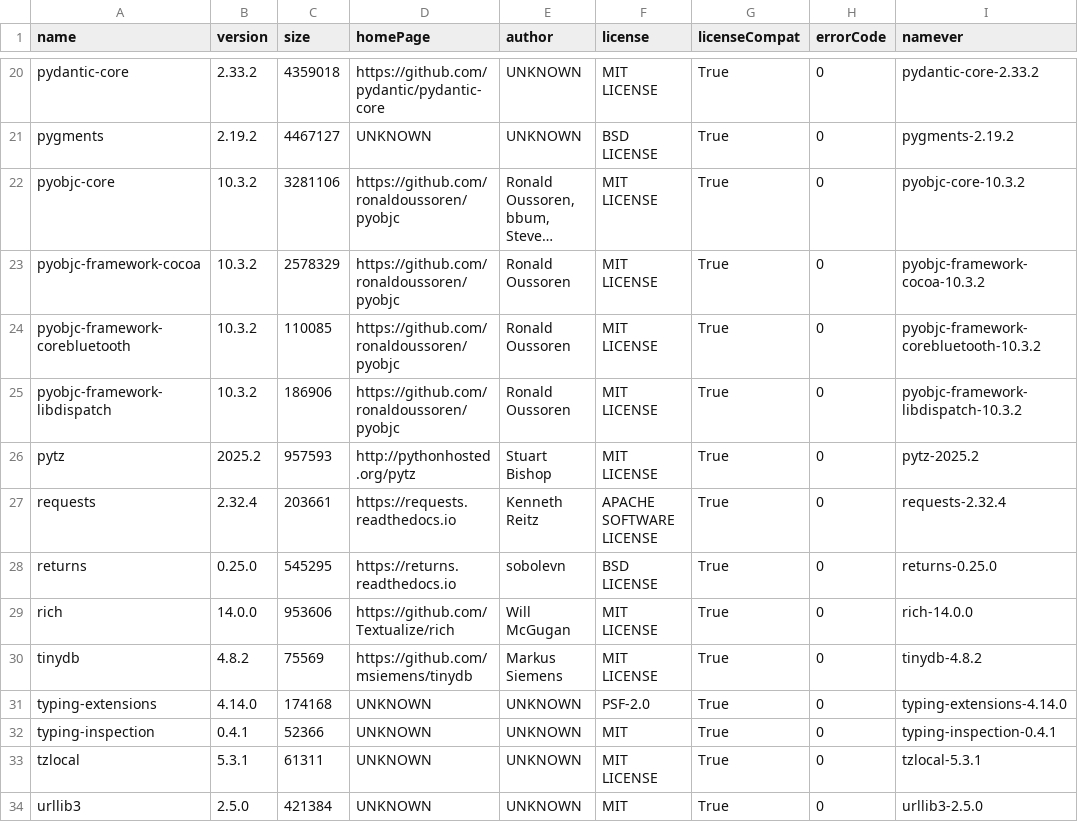
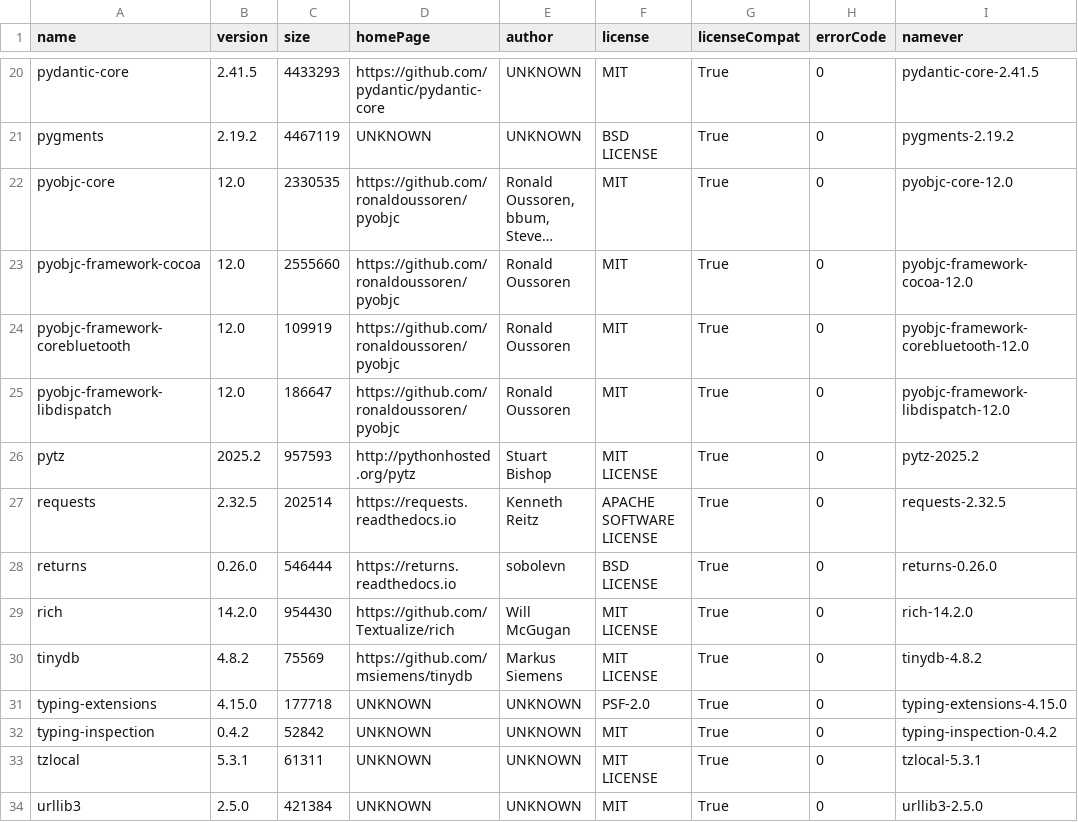
Before and after one commit to gopro/OpenGoPro, a CSV file: demos/python/sdk_wireless_camera_control/thirdPartyDependencies.csv, drawn as a sheet; only a part is shown, gaps mark what is left out; long unchanged cells end in …; the diff covers the shown part only; the diff names each change by its address in the sheet, - before the commit and + after, or states it on an @@ line.

```diff
--- a/demos/python/sdk_wireless_camera_control/thirdPartyDependencies.csv
+++ b/demos/python/sdk_wireless_camera_control/thirdPartyDependencies.csv
-B20 (version): 2.33.2
+B20 (version): 2.41.5
-C20 (size): 4359018
+C20 (size): 4433293
-F20 (license): MIT LICENSE
+F20 (license): MIT
-I20 (namever): pydantic-core-2.33.2
+I20 (namever): pydantic-core-2.41.5
-C21 (size): 4467127
+C21 (size): 4467119
-B22:B25 (version): 10.3.2
+B22:B25 (version): 12.0
-C22 (size): 3281106
+C22 (size): 2330535
-F22:F25 (license): MIT LICENSE
+F22:F25 (license): MIT
-I22 (namever): pyobjc-core-10.3.2
+I22 (namever): pyobjc-core-12.0
-C23 (size): 2578329
+C23 (size): 2555660
-I23 (namever): pyobjc-framework-cocoa-10.3.2
+I23 (namever): pyobjc-framework-cocoa-12.0
-C24 (size): 110085
+C24 (size): 109919
-I24 (namever): pyobjc-framework-corebluetooth-10.3.2
+I24 (namever): pyobjc-framework-corebluetooth-12.0
-C25 (size): 186906
+C25 (size): 186647
-I25 (namever): pyobjc-framework-libdispatch-10.3.2
+I25 (namever): pyobjc-framework-libdispatch-12.0
-B27 (version): 2.32.4
+B27 (version): 2.32.5
-C27 (size): 203661
+C27 (size): 202514
-I27 (namever): requests-2.32.4
+I27 (namever): requests-2.32.5
-B28 (version): 0.25.0
+B28 (version): 0.26.0
-C28 (size): 545295
+C28 (size): 546444
-I28 (namever): returns-0.25.0
+I28 (namever): returns-0.26.0
-B29 (version): 14.0.0
+B29 (version): 14.2.0
-C29 (size): 953606
+C29 (size): 954430
-I29 (namever): rich-14.0.0
+I29 (namever): rich-14.2.0
-B31 (version): 4.14.0
+B31 (version): 4.15.0
-C31 (size): 174168
+C31 (size): 177718
-I31 (namever): typing-extensions-4.14.0
+I31 (namever): typing-extensions-4.15.0
-B32 (version): 0.4.1
+B32 (version): 0.4.2
-C32 (size): 52366
+C32 (size): 52842
-I32 (namever): typing-inspection-0.4.1
+I32 (namever): typing-inspection-0.4.2
```
Also changed, not shown: 38 edited cells elsewhere in this file, 9 other files.
